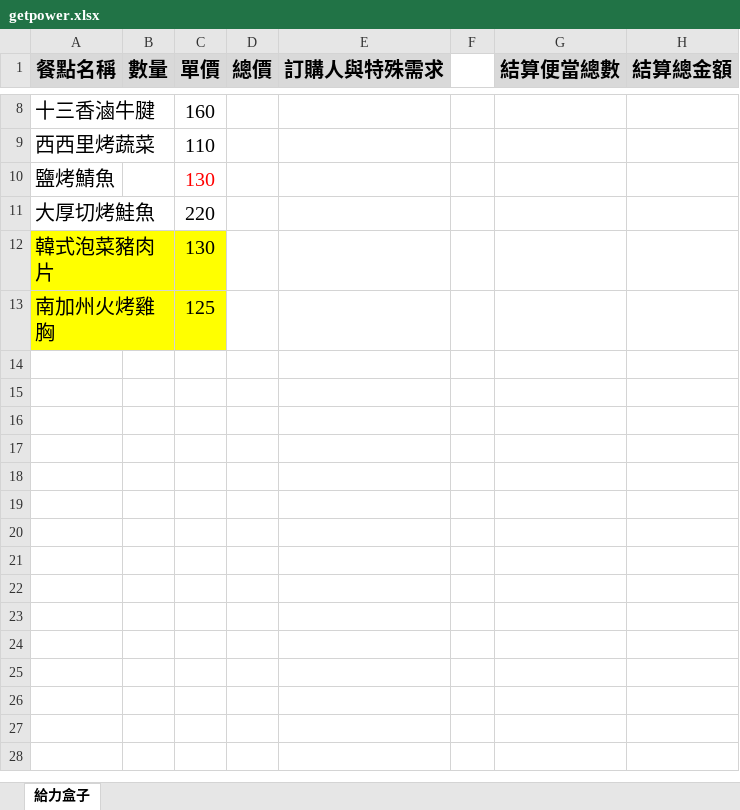
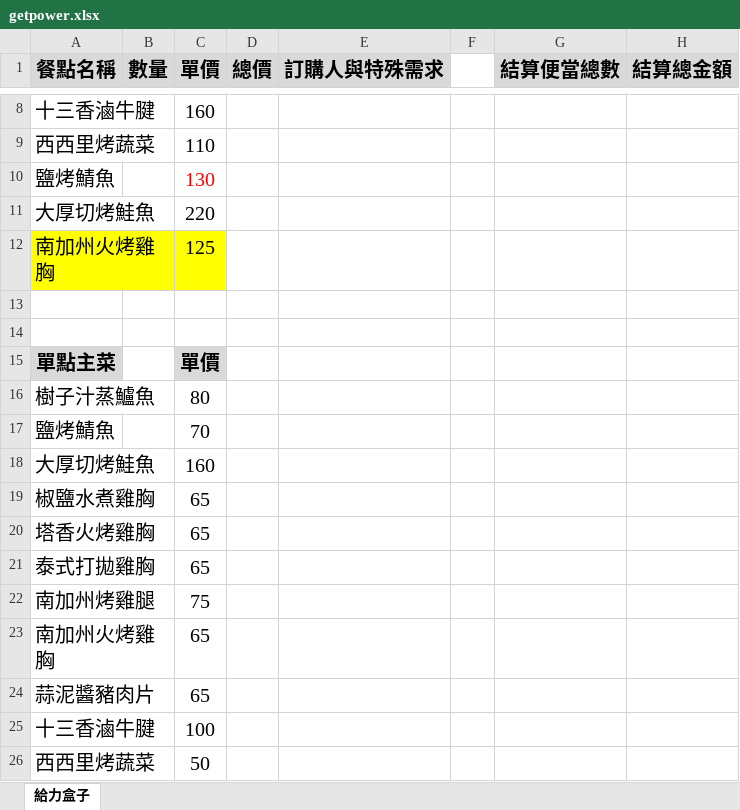
Before and after one commit to hulee168/lunchbox, an Excel workbook: getpower.xlsx, sheet 給力盒子, drawn as a sheet; only a part is shown, gaps mark what is left out; values as stored, in another font and other column widths than the file's, no borders; removed rows and columns are numbered as before the commit, all else as after; the diff names each change by its address in the sheet, - before the commit and + after, or states it on an @@ line.

```diff
--- a/getpower.xlsx (sheet 給力盒子)
+++ b/getpower.xlsx (sheet 給力盒子)
-row 12: 韓式泡菜豬肉片 |  | 130
+row 13: (empty)
+row 14: (empty)
+row 15: 單點主菜 |  | 單價
+row 16: 樹子汁蒸鱸魚 |  | 80
+row 17: 鹽烤鯖魚 |  | 70
+row 18: 大厚切烤鮭魚 |  | 160
+row 19: 椒鹽水煮雞胸 |  | 65
+row 20: 塔香火烤雞胸 |  | 65
+row 21: 泰式打拋雞胸 |  | 65
+row 22: 南加州烤雞腿 |  | 75
+row 23: 南加州火烤雞胸 |  | 65
+row 24: 蒜泥醬豬肉片 |  | 65
+row 25: 十三香滷牛腱 |  | 100
+row 26: 西西里烤蔬菜 |  | 50
```
Also changed, not shown: 2 other files.
